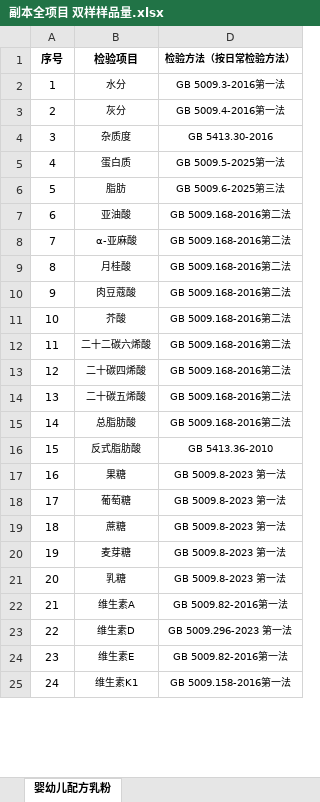
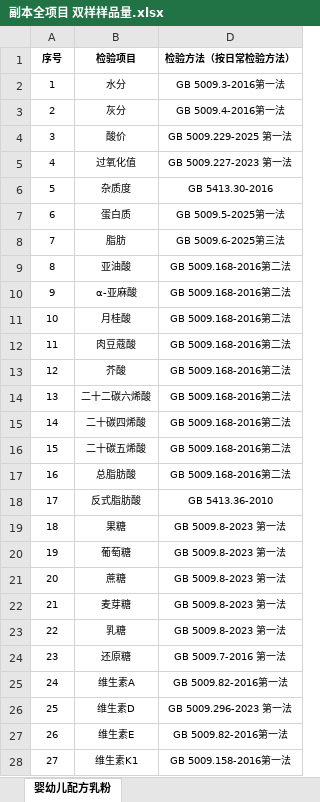
Before and after one commit to xiongying118/infant-std-watch, an Excel workbook: data/_user/副本全项目 双样样品量.xlsx, sheet 婴幼儿配方乳粉, drawn as a sheet; only a part is shown; values as stored, in another font and other column widths than the file's, no borders; addresses are those after the commit; the diff covers the shown part only; the diff names each change by its address in the sheet, - before the commit and + after, or states it on an @@ line.

```diff
--- a/data/_user/副本全项目 双样样品量.xlsx (sheet 婴幼儿配方乳粉)
+++ b/data/_user/副本全项目 双样样品量.xlsx (sheet 婴幼儿配方乳粉)
@@ A1:B1 text size: smaller @@
@@ A2:A3 text size: smaller @@
+row 4: 3 | 酸价 | GB 5009.229-2025 第一法
+row 5: 4 | 过氧化值 | GB 5009.227-2023 第一法
@@ column A (序号) renumbered between rows 6 and 78 @@
@@ A6:A23 text size: smaller @@
+row 24: 23 | 还原糖 | GB 5009.7-2016 第一法
@@ A25:A28 text size: smaller @@
```
Also changed, not shown: 4 added rows and cell formats elsewhere in this sheet, hidden cells, 30 other files.
